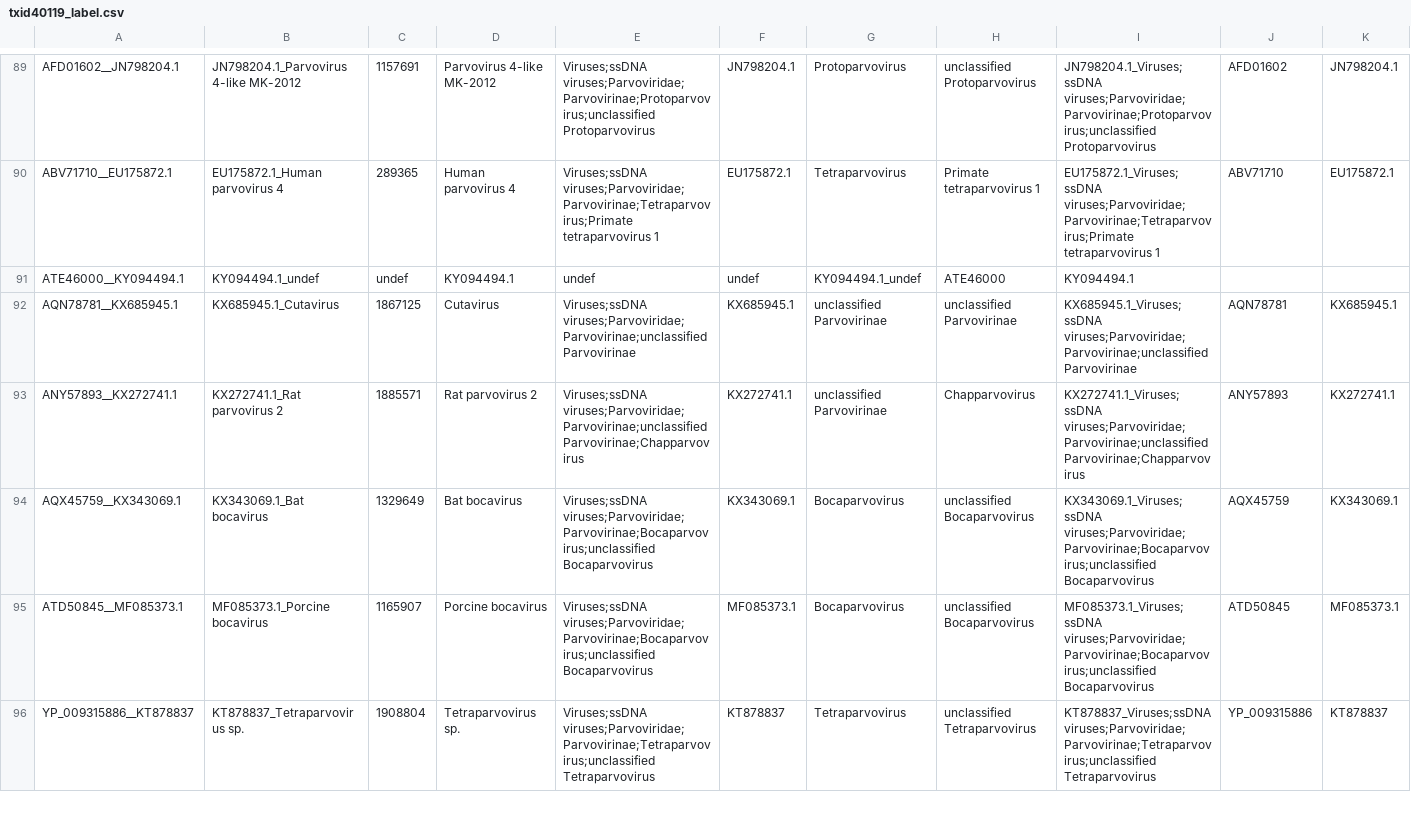
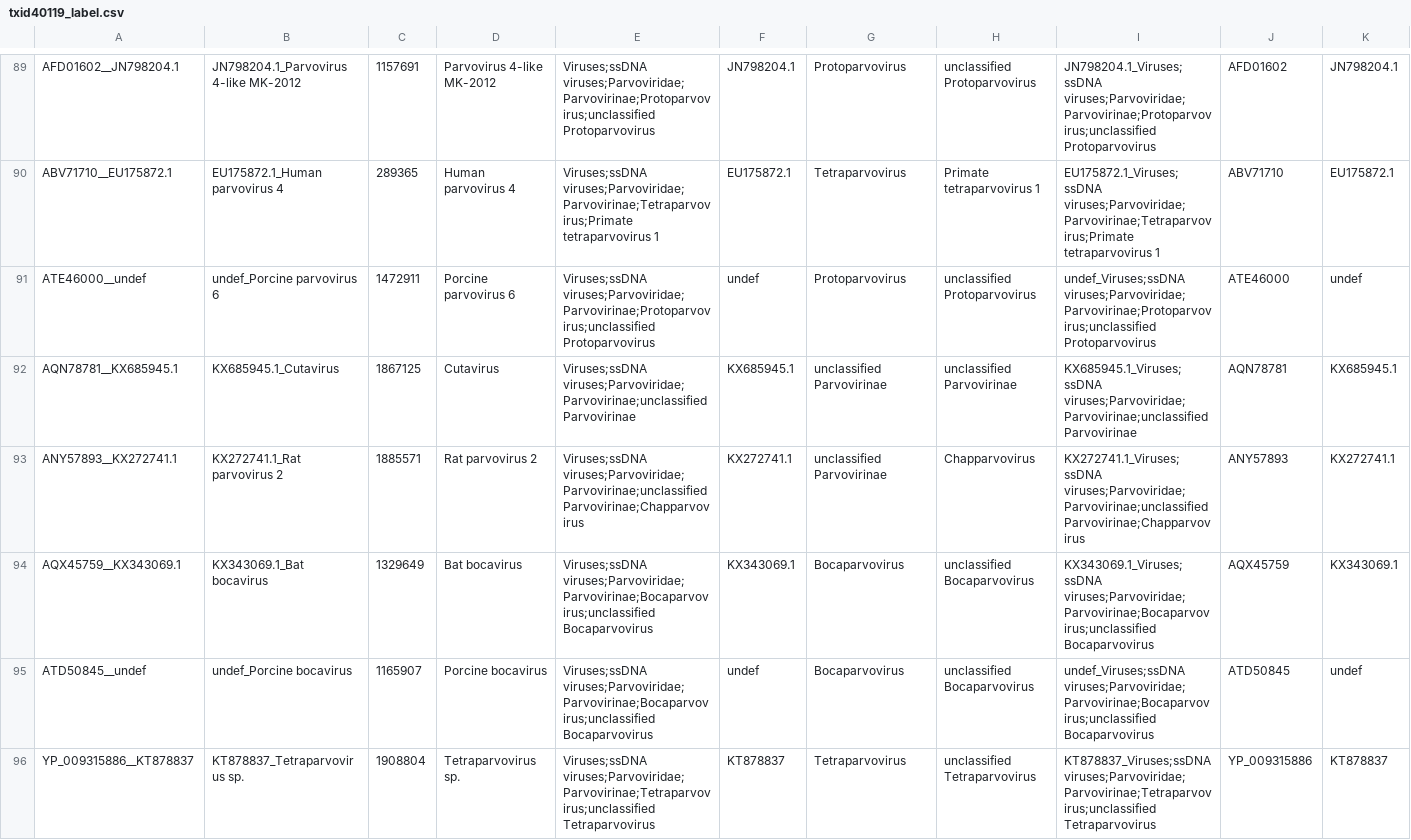
Before and after one commit to josephhughes/ViCTree, a CSV file: txid40119/txid40119_label.csv, drawn as a sheet; only a part is shown, gaps mark what is left out; the diff covers the shown part only.

```diff
--- a/txid40119/txid40119_label.csv
+++ b/txid40119/txid40119_label.csv
@@ -90,3 +90,3 @@ AFD01602__JN798204.1,JN798204.1_Parvovirus 4-like MK-2012,1157691,Parvovirus 4-l
 ABV71710__EU175872.1,EU175872.1_Human parvovirus 4,289365,Human parvovirus 4,Viruses;ssDNA viruses;Parvoviridae;Parvovirinae;Tetraparvovirus;Primate tetraparvovirus 1,EU175872.1,Tetraparvovirus,Primate tetraparvovirus 1,EU175872.1_Viruses;ssDNA viruses;Parvoviridae;Parvovirinae;Tetraparvovirus;Primate tetraparvovirus 1,ABV71710,EU175872.1
-ATE46000__KY094494.1,KY094494.1_undef,undef,KY094494.1,undef,undef,KY094494.1_undef,ATE46000,KY094494.1
+ATE46000__undef,undef_Porcine parvovirus 6,1472911,Porcine parvovirus 6,Viruses;ssDNA viruses;Parvoviridae;Parvovirinae;Protoparvovirus;unclassified Protoparvovirus,undef,Protoparvovirus,unclassified Protoparvovirus,undef_Viruses;ssDNA viruses;Parvoviridae;Parvovirinae;Protoparvovirus;unclassified Protoparvovirus,ATE46000,undef
 AQN78781__KX685945.1,KX685945.1_Cutavirus,1867125,Cutavirus,Viruses;ssDNA viruses;Parvoviridae;Parvovirinae;unclassified Parvovirinae,KX685945.1,unclassified Parvovirinae,unclassified Parvovirinae,KX685945.1_Viruses;ssDNA viruses;Parvoviridae;Parvovirinae;unclassified Parvovirinae,AQN78781,KX685945.1
@@ -94,3 +94,3 @@ ANY57893__KX272741.1,KX272741.1_Rat parvovirus 2,1885571,Rat parvovirus 2,Viruse
 AQX45759__KX343069.1,KX343069.1_Bat bocavirus,1329649,Bat bocavirus,Viruses;ssDNA viruses;Parvoviridae;Parvovirinae;Bocaparvovirus;unclassified Bocaparvovirus,KX343069.1,Bocaparvovirus,unclassified Bocaparvovirus,KX343069.1_Viruses;ssDNA viruses;Parvoviridae;Parvovirinae;Bocaparvovirus;unclassified Bocaparvovirus,AQX45759,KX343069.1
-ATD50845__MF085373.1,MF085373.1_Porcine bocavirus,1165907,Porcine bocavirus,Viruses;ssDNA viruses;Parvoviridae;Parvovirinae;Bocaparvovirus;unclassified Bocaparvovirus,MF085373.1,Bocaparvovirus,unclassified Bocaparvovirus,MF085373.1_Viruses;ssDNA viruses;Parvoviridae;Parvovirinae;Bocaparvovirus;unclassified Bocaparvovirus,ATD50845,MF085373.1
+ATD50845__undef,undef_Porcine bocavirus,1165907,Porcine bocavirus,Viruses;ssDNA viruses;Parvoviridae;Parvovirinae;Bocaparvovirus;unclassified Bocaparvovirus,undef,Bocaparvovirus,unclassified Bocaparvovirus,undef_Viruses;ssDNA viruses;Parvoviridae;Parvovirinae;Bocaparvovirus;unclassified Bocaparvovirus,ATD50845,undef
 YP_009315886__KT878837,KT878837_Tetraparvovirus sp.,1908804,Tetraparvovirus sp.,Viruses;ssDNA viruses;Parvoviridae;Parvovirinae;Tetraparvovirus;unclassified Tetraparvovirus,KT878837,Tetraparvovirus,unclassified Tetraparvovirus,KT878837_Viruses;ssDNA viruses;Parvoviridae;Parvovirinae;Tetraparvovirus;unclassified Tetraparvovirus,YP_009315886,KT878837
```
Also changed, not shown: 3 added rows, 2 removed rows and 18 edited cells elsewhere in this file, txid40119/txid40119.csv, txid40119/txid40119_clusters_info.csv, 15 other files.
